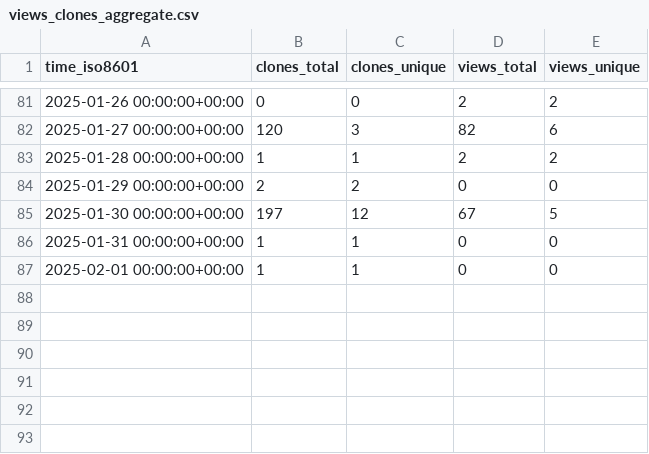
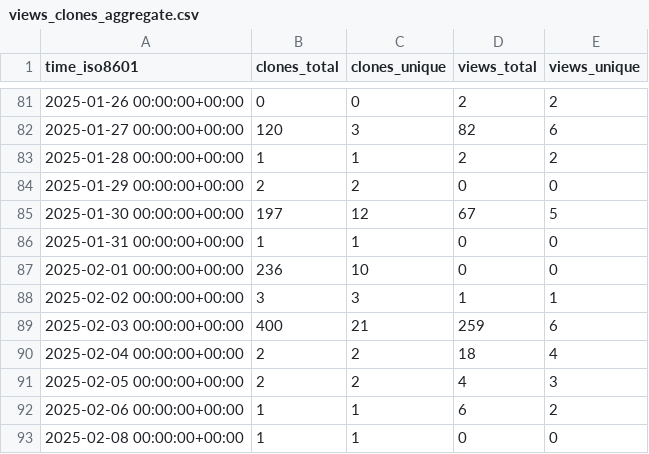
Before and after one commit to morganstanley/.github, a CSV file: morganstanley/needle/ghrs-data/views_clones_aggregate.csv, drawn as a sheet; only a part is shown, gaps mark what is left out.

```diff
--- a/morganstanley/needle/ghrs-data/views_clones_aggregate.csv
+++ b/morganstanley/needle/ghrs-data/views_clones_aggregate.csv
@@ -86,2 +86,8 @@ time_iso8601,clones_total,clones_unique,views_total,views_unique
 2025-01-31 00:00:00+00:00,1,1,0,0
-2025-02-01 00:00:00+00:00,1,1,0,0
+2025-02-01 00:00:00+00:00,236,10,0,0
+2025-02-02 00:00:00+00:00,3,3,1,1
+2025-02-03 00:00:00+00:00,400,21,259,6
+2025-02-04 00:00:00+00:00,2,2,18,4
+2025-02-05 00:00:00+00:00,2,2,4,3
+2025-02-06 00:00:00+00:00,1,1,6,2
+2025-02-08 00:00:00+00:00,1,1,0,0
```
Also changed, not shown: 1 other file.
